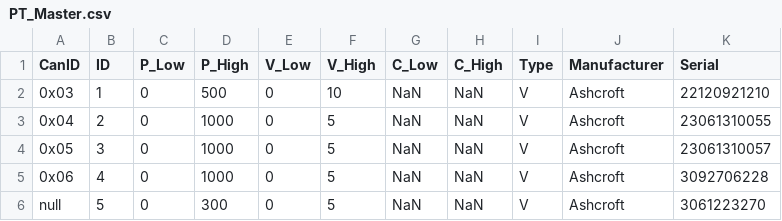
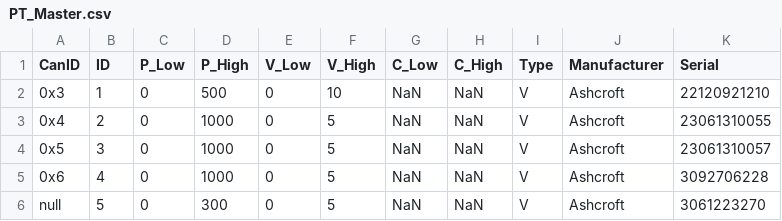
Before and after one commit to akrivka/Monolith-GUI, a CSV file: control/PT_Master.csv, drawn as a sheet.

```diff
--- a/control/PT_Master.csv
+++ b/control/PT_Master.csv
@@ -1,6 +1,6 @@
 CanID,ID,P_Low,P_High,V_Low,V_High,C_Low,C_High,Type,Manufacturer,Serial
-0x03,1,0,500,0,10,NaN,NaN,V,Ashcroft,22120921210
-0x04,2,0,1000,0,5,NaN,NaN,V,Ashcroft,23061310055
-0x05,3,0,1000,0,5,NaN,NaN,V,Ashcroft,23061310057
-0x06,4,0,1000,0,5,NaN,NaN,V,Ashcroft,3092706228
+0x3,1,0,500,0,10,NaN,NaN,V,Ashcroft,22120921210
+0x4,2,0,1000,0,5,NaN,NaN,V,Ashcroft,23061310055
+0x5,3,0,1000,0,5,NaN,NaN,V,Ashcroft,23061310057
+0x6,4,0,1000,0,5,NaN,NaN,V,Ashcroft,3092706228
 null,5,0,300,0,5,NaN,NaN,V,Ashcroft,3061223270
```
Also changed, not shown: 2 other files.
